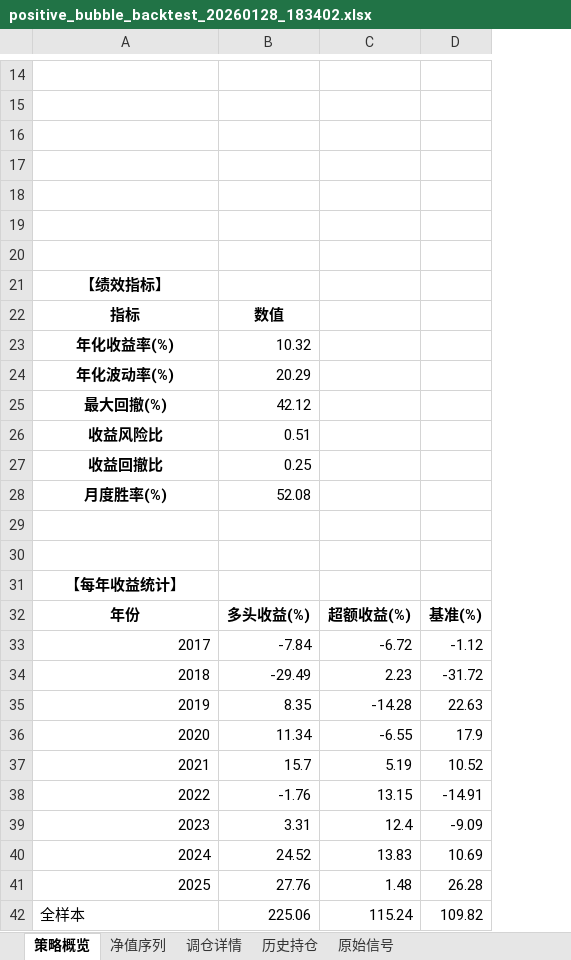
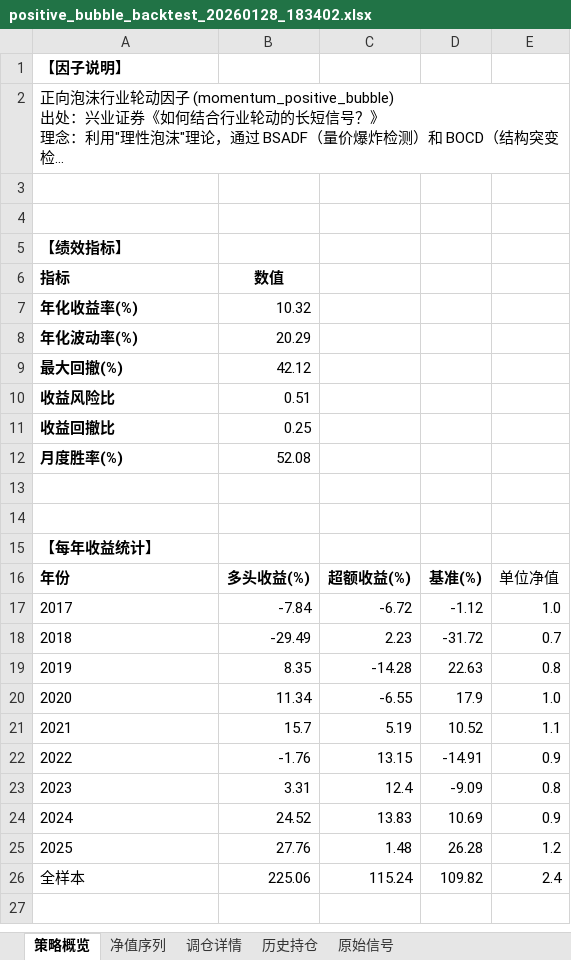
Before and after one commit to stelvetica/IndustryMomentum, an Excel workbook: factor分析/positive_bubble_backtest_20260128_183402.xlsx, sheet 策略概览, drawn as a sheet; only a part is shown, gaps mark what is left out; long unchanged cells end in …; values as stored, in another font and other column widths than the file's, no borders; removed rows and columns are numbered as before the commit, all else as after; the diff covers the shown part only; the diff names each change by its address in the sheet, - before the commit and + after, or states it on an @@ line.

```diff
--- a/factor分析/positive_bubble_backtest_20260128_183402.xlsx (sheet 策略概览)
+++ b/factor分析/positive_bubble_backtest_20260128_183402.xlsx (sheet 策略概览)
+column E, rows 16-26: 单位净值 | 1.0 | 0.7 | 0.8 | 1.0 | 1.1 | 0.9 | 0.8 | 0.9 | 1.2 | 2.4
-row 14: (empty)
-row 15: (empty)
-row 16: (empty)
@@ column A renumbered between rows 1 and 2 @@
-A5:A12 alignment: center
+A5:A12 alignment: left
-A15:A16 alignment: center
+A15:A16 alignment: left
-A17:A25 alignment: right
+A17:A25 alignment: left
```
Also changed, not shown: 13 removed rows elsewhere in this sheet, 15 other files.
